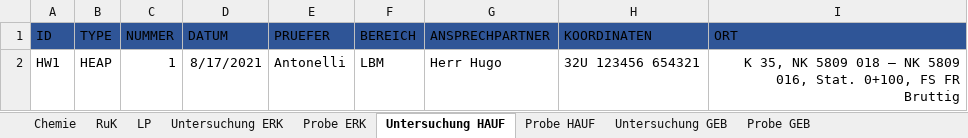
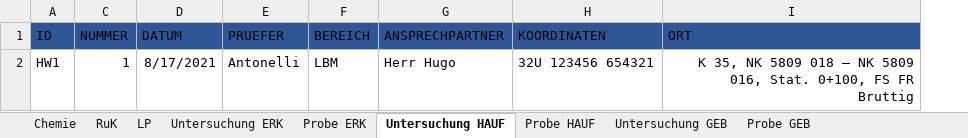
Before and after one commit to mkuenzl/sbt-generator, an Excel workbook: resources/datenbank-template.xlsx, sheet Untersuchung HAUF, drawn as a sheet; values as stored, in another font and other column widths than the file's, no borders; table styles not drawn; the diff names each change by its address in the sheet, - before the commit and + after, or states it on an @@ line.

```diff
--- a/resources/datenbank-template.xlsx (sheet Untersuchung HAUF)
+++ b/resources/datenbank-template.xlsx (sheet Untersuchung HAUF)
@@ column B (TYPE) hidden, row 2: HEAP @@
```
Also changed, not shown: sheet Chemie, sheet Probe ERK, sheet Probe GEB, sheet Probe HAUF, sheet Untersuchung GEB, sheet Untersuchung ERK, 1 other file.
